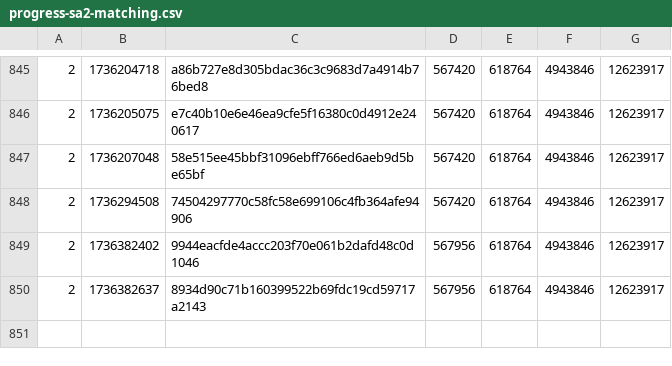
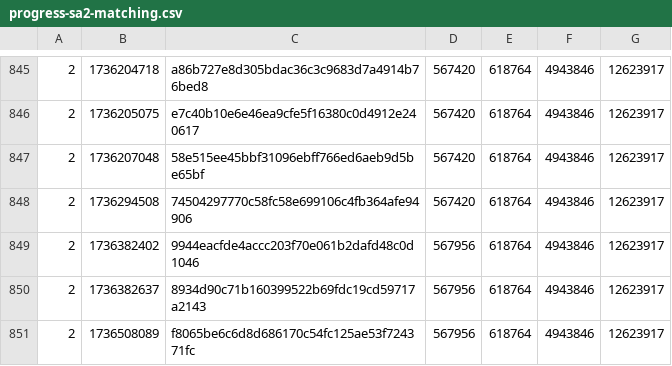
Before and after one commit to SAT-R/sa2, a CSV file: reports/progress-sa2-matching.csv, drawn as a sheet; only a part is shown, gaps mark what is left out; the diff names each change by its address in the sheet, - before the commit and + after, or states it on an @@ line.

Commit message:
show matching progress

```diff
--- a/reports/progress-sa2-matching.csv
+++ b/reports/progress-sa2-matching.csv
+row 851: 2 | 1736508089 | f8065be6c6d8d686170c54fc125ae53f724371fc | 567956 | 618764 | 4943846 | 12623917
```
Also changed, not shown: reports/progress-sa2-nonmatching.csv, 2 other files.
